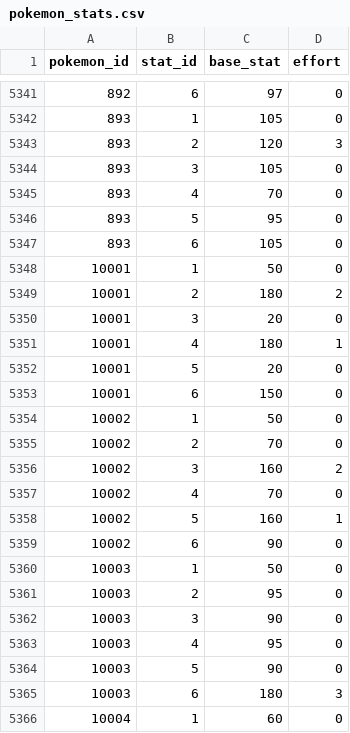
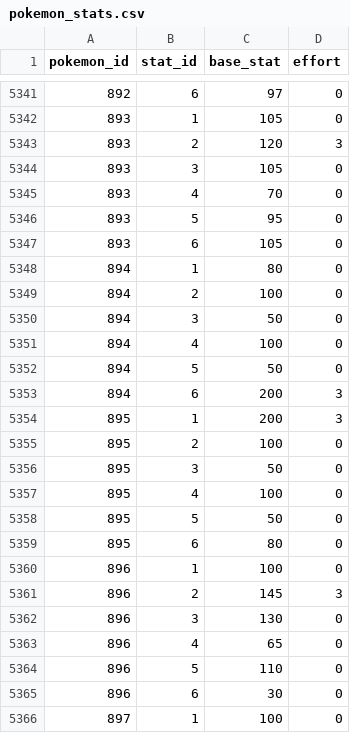
Before and after one commit to poketwo/pokedex, a CSV file: pokedex/data/csv/pokemon_stats.csv, drawn as a sheet; only a part is shown, gaps mark what is left out; the shorter side is filled out with more unchanged rows; the diff covers the shown part only.

Commit message:
Updated stats for Crown Tundra new Pokemon

```diff
--- a/pokedex/data/csv/pokemon_stats.csv
+++ b/pokedex/data/csv/pokemon_stats.csv
@@ -5347 +5347,20 @@ pokemon_id,stat_id,base_stat,effort
 893,6,105,0
+894,1,80,0
+894,2,100,0
+894,3,50,0
+894,4,100,0
+894,5,50,0
+894,6,200,3
+895,1,200,3
+895,2,100,0
+895,3,50,0
+895,4,100,0
+895,5,50,0
+895,6,80,0
+896,1,100,0
+896,2,145,3
+896,3,130,0
+896,4,65,0
+896,5,110,0
+896,6,30,0
+897,1,100,0
```
Also changed, not shown: 23 added rows elsewhere in this file.
